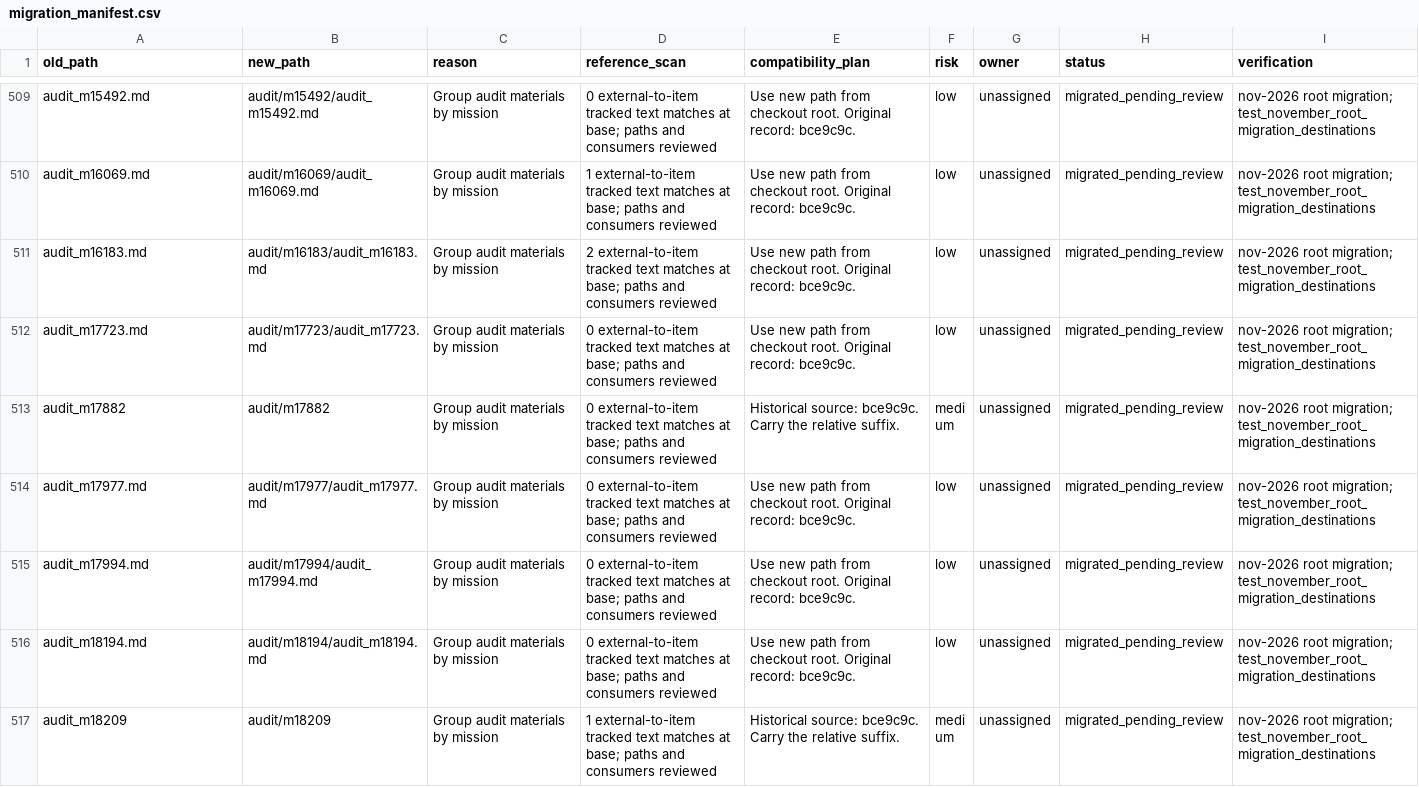
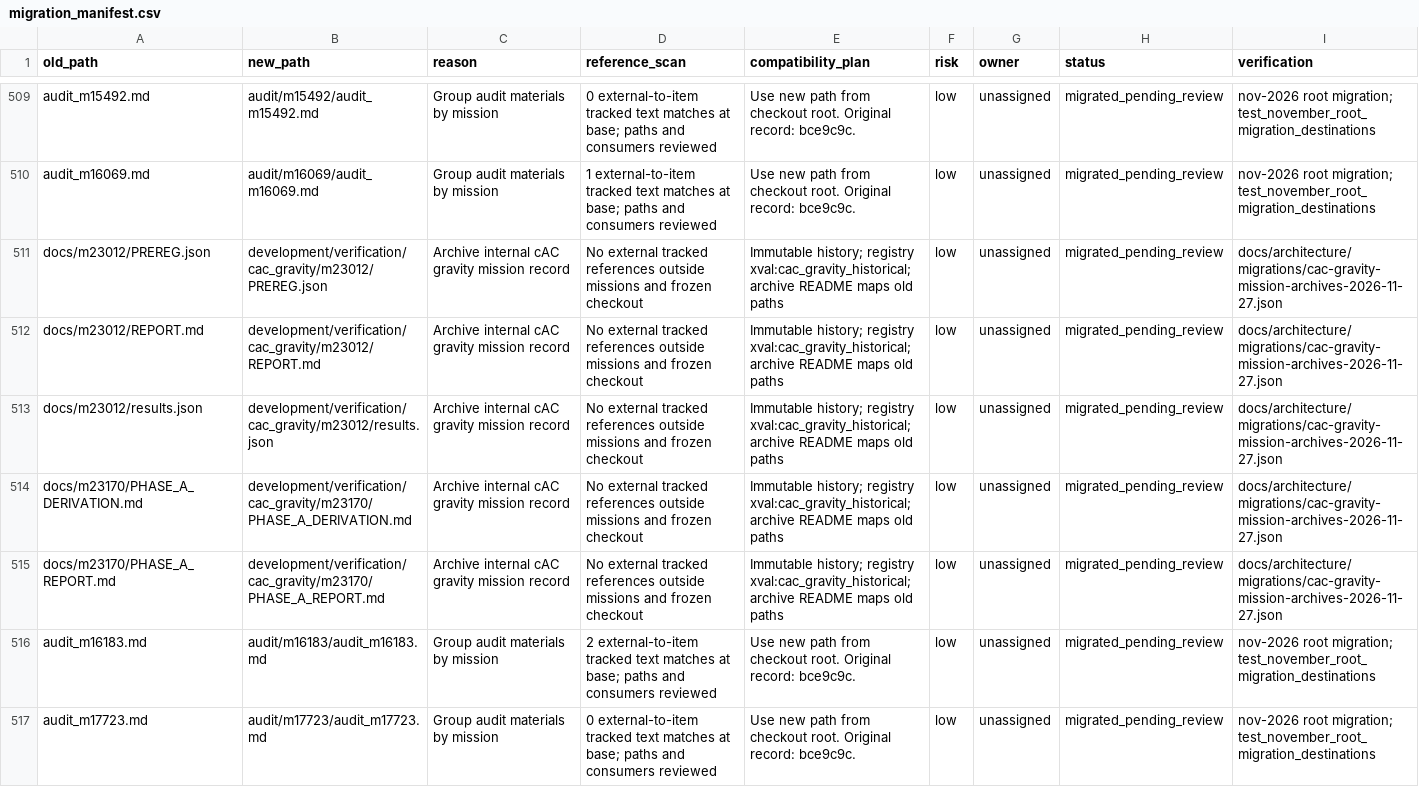
Before and after one commit to cxs503/TensorLBM, a CSV file: docs/architecture/migration_manifest.csv, drawn as a sheet; only a part is shown, gaps mark what is left out; the shorter side is filled out with more unchanged rows; the diff names each change by its address in the sheet, - before the commit and + after, or states it on an @@ line.

Commit message:
Archive cAC gravity mission records with original evidence and registry provenance

```diff
--- a/docs/architecture/migration_manifest.csv
+++ b/docs/architecture/migration_manifest.csv
+row 511: docs/m23012/PREREG.json | development/verification/cac_gravity/m23012/PREREG.json | Archive internal cAC gravity mission record | No external tracked references outside missions and frozen checkout | Immutable history; registry xval:cac_gravity_historical; archive README maps old paths | low | unassigned | migrated_pending_review | docs/architecture/migrations/cac-gravity-mission-archives-2026-11-27.json
+row 512: docs/m23012/REPORT.md | development/verification/cac_gravity/m23012/REPORT.md | Archive internal cAC gravity mission record | No external tracked references outside missions and frozen checkout | Immutable history; registry xval:cac_gravity_historical; archive README maps old paths | low | unassigned | migrated_pending_review | docs/architecture/migrations/cac-gravity-mission-archives-2026-11-27.json
+row 513: docs/m23012/results.json | development/verification/cac_gravity/m23012/results.json | Archive internal cAC gravity mission record | No external tracked references outside missions and frozen checkout | Immutable history; registry xval:cac_gravity_historical; archive README maps old paths | low | unassigned | migrated_pending_review | docs/architecture/migrations/cac-gravity-mission-archives-2026-11-27.json
+row 514: docs/m23170/PHASE_A_DERIVATION.md | development/verification/cac_gravity/m23170/PHASE_A_DERIVATION.md | Archive internal cAC gravity mission record | No external tracked references outside missions and frozen checkout | Immutable history; registry xval:cac_gravity_historical; archive README maps old paths | low | unassigned | migrated_pending_review | docs/architecture/migrations/cac-gravity-mission-archives-2026-11-27.json
+row 515: docs/m23170/PHASE_A_REPORT.md | development/verification/cac_gravity/m23170/PHASE_A_REPORT.md | Archive internal cAC gravity mission record | No external tracked references outside missions and frozen checkout | Immutable history; registry xval:cac_gravity_historical; archive README maps old paths | low | unassigned | migrated_pending_review | docs/architecture/migrations/cac-gravity-mission-archives-2026-11-27.json
```
Also changed, not shown: 11 other files.
